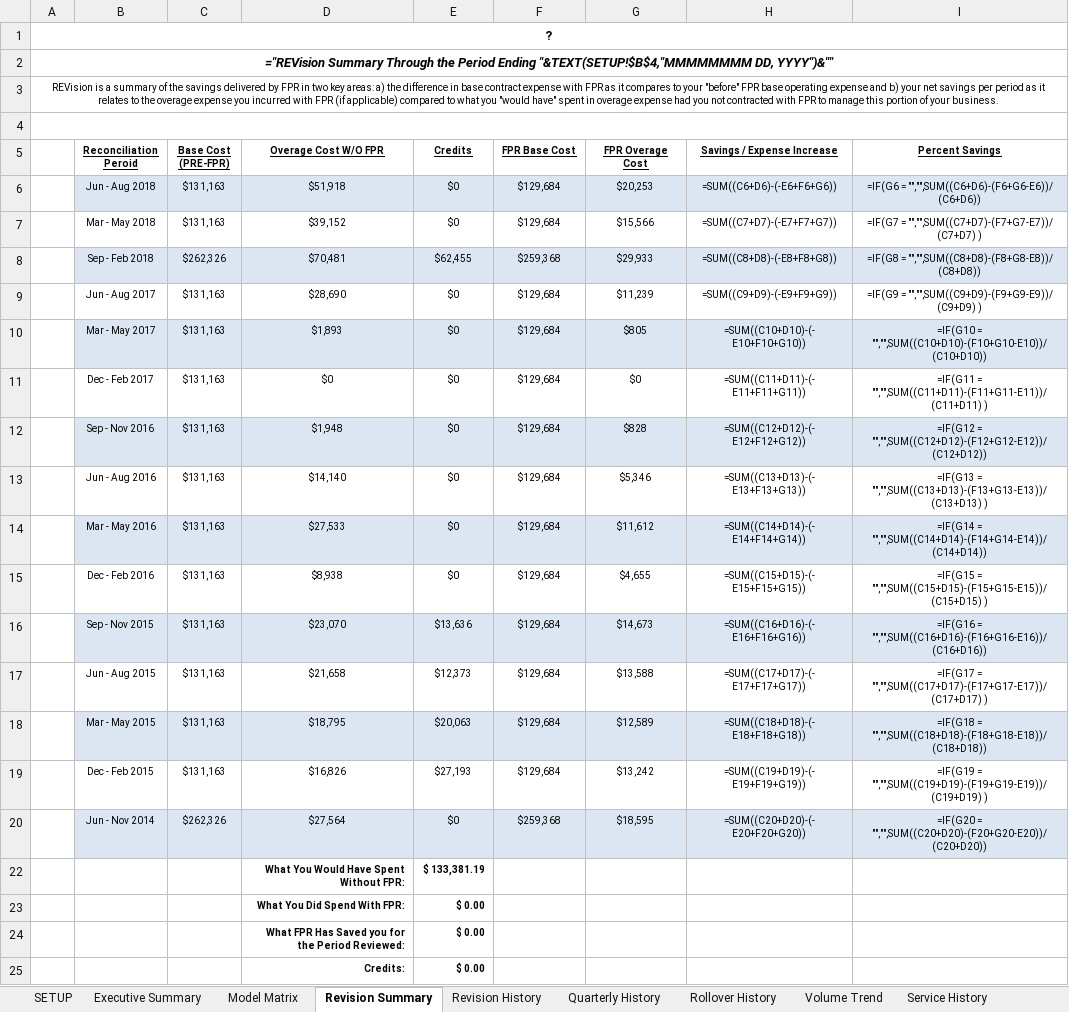
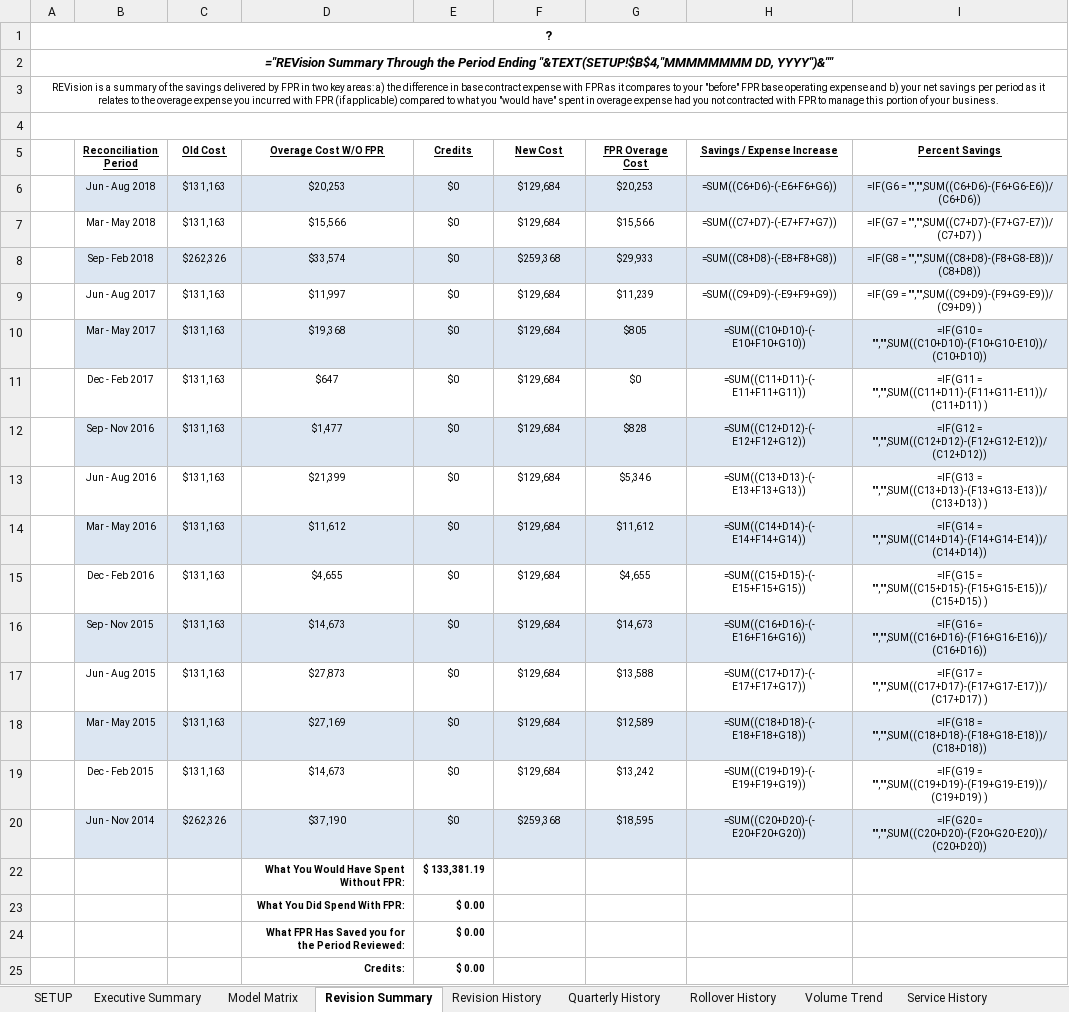
Before and after one commit to ericerhardt/gvwebapi, an Excel workbook: GVWebApi/Reports/Morsco, Inc.-8-2018_Quarterly.xlsx, sheet Revision Summary, drawn as a sheet; values as stored, in another font and other column widths than the file's, no borders; formulas without a stored value are shown as written; conditional formats not drawn; the diff names each change by its address in the sheet, - before the commit and + after, or states it on an @@ line.

```diff
--- a/GVWebApi/Reports/Morsco, Inc.-8-2018_Quarterly.xlsx (sheet Revision Summary)
+++ b/GVWebApi/Reports/Morsco, Inc.-8-2018_Quarterly.xlsx (sheet Revision Summary)
-B5: Reconciliation Peroid
+B5: Reconciliation Period
-C5: Base Cost (PRE-FPR)
+C5: Old Cost
-F5: FPR Base Cost
+F5: New Cost
-D6 (Overage Cost W/O FPR): $51,918
+D6 (Overage Cost W/O FPR): $20,253
-D7 (Overage Cost W/O FPR): $39,152
+D7 (Overage Cost W/O FPR): $15,566
-D8 (Overage Cost W/O FPR): $70,481
+D8 (Overage Cost W/O FPR): $33,574
-E8 (Credits): $62,455
+E8 (Credits): $0
-D9 (Overage Cost W/O FPR): $28,690
+D9 (Overage Cost W/O FPR): $11,997
-D10 (Overage Cost W/O FPR): $1,893
+D10 (Overage Cost W/O FPR): $19,368
-D11 (Overage Cost W/O FPR): $0
+D11 (Overage Cost W/O FPR): $647
-D12 (Overage Cost W/O FPR): $1,948
+D12 (Overage Cost W/O FPR): $1,477
-D13 (Overage Cost W/O FPR): $14,140
+D13 (Overage Cost W/O FPR): $21,399
-D14 (Overage Cost W/O FPR): $27,533
+D14 (Overage Cost W/O FPR): $11,612
-D15 (Overage Cost W/O FPR): $8,938
+D15 (Overage Cost W/O FPR): $4,655
-D16 (Overage Cost W/O FPR): $23,070
+D16 (Overage Cost W/O FPR): $14,673
-E16 (Credits): $13,636
+E16 (Credits): $0
-D17 (Overage Cost W/O FPR): $21,658
+D17 (Overage Cost W/O FPR): $27,873
-E17 (Credits): $12,373
+E17 (Credits): $0
-D18 (Overage Cost W/O FPR): $18,795
+D18 (Overage Cost W/O FPR): $27,169
-E18 (Credits): $20,063
+E18 (Credits): $0
-D19 (Overage Cost W/O FPR): $16,826
+D19 (Overage Cost W/O FPR): $14,673
-E19 (Credits): $27,193
+E19 (Credits): $0
-D20 (Overage Cost W/O FPR): $27,564
+D20 (Overage Cost W/O FPR): $37,190
```
Also changed, not shown: sheet Volume Trend, sheet Service History, sheet Quarterly History, sheet Rollover History, sheet Revision History, sheet Executive Summary, 2 more sheets, formulas that keep their value, 11 other files.
